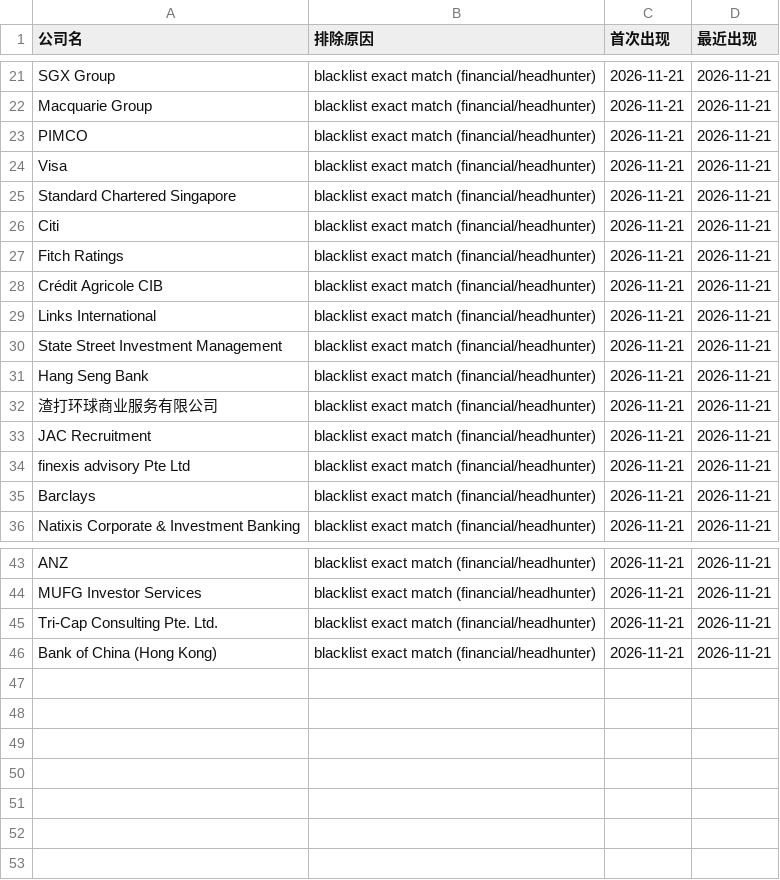
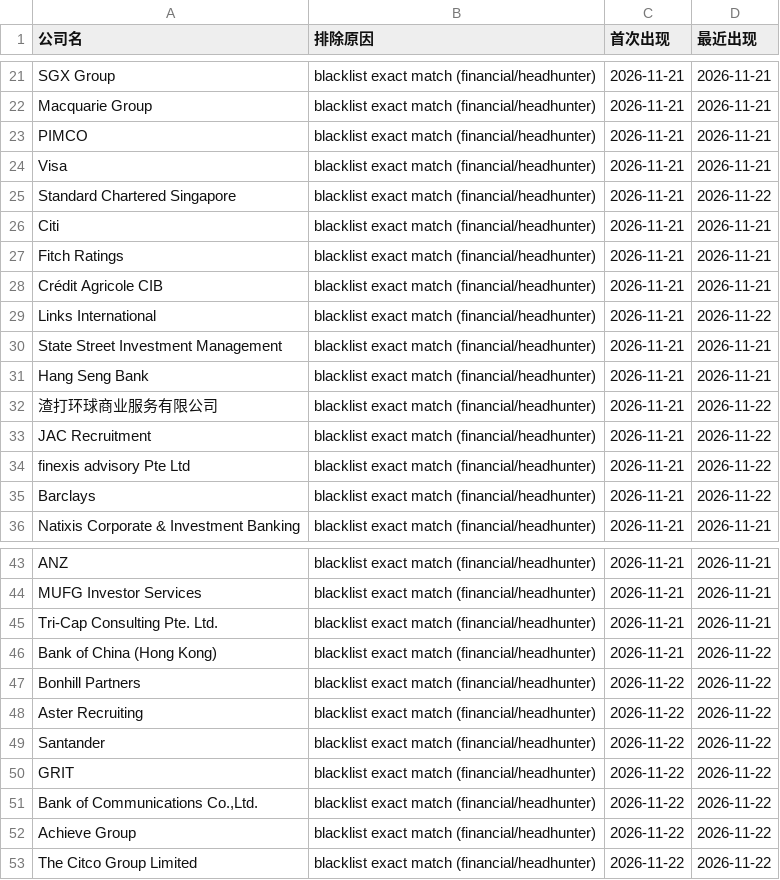
Before and after one commit to kobolibra/linkedin-jobs-page, a TSV file: reports/cumulative-excluded-companies.tsv, drawn as a sheet; only a part is shown, gaps mark what is left out; the diff covers the shown part only.

Commit message:
Cumulative excluded companies: +7 new (total 52) as of 2026-11-22

```diff
--- a/reports/cumulative-excluded-companies.tsv
+++ b/reports/cumulative-excluded-companies.tsv
@@ -24,3 +24,3 @@ PIMCO	blacklist exact match (financial/headhunter)	2026-11-21	2026-11-21
 Visa	blacklist exact match (financial/headhunter)	2026-11-21	2026-11-21
-Standard Chartered Singapore	blacklist exact match (financial/headhunter)	2026-11-21	2026-11-21
+Standard Chartered Singapore	blacklist exact match (financial/headhunter)	2026-11-21	2026-11-22
 Citi	blacklist exact match (financial/headhunter)	2026-11-21	2026-11-21
@@ -28,9 +28,9 @@ Fitch Ratings	blacklist exact match (financial/headhunter)	2026-11-21	2026-11-21
 Crédit Agricole CIB	blacklist exact match (financial/headhunter)	2026-11-21	2026-11-21
-Links International	blacklist exact match (financial/headhunter)	2026-11-21	2026-11-21
+Links International	blacklist exact match (financial/headhunter)	2026-11-21	2026-11-22
 State Street Investment Management	blacklist exact match (financial/headhunter)	2026-11-21	2026-11-21
 Hang Seng Bank	blacklist exact match (financial/headhunter)	2026-11-21	2026-11-21
-渣打环球商业服务有限公司	blacklist exact match (financial/headhunter)	2026-11-21	2026-11-21
-JAC Recruitment	blacklist exact match (financial/headhunter)	2026-11-21	2026-11-21
-finexis advisory Pte Ltd	blacklist exact match (financial/headhunter)	2026-11-21	2026-11-21
-Barclays	blacklist exact match (financial/headhunter)	2026-11-21	2026-11-21
+渣打环球商业服务有限公司	blacklist exact match (financial/headhunter)	2026-11-21	2026-11-22
+JAC Recruitment	blacklist exact match (financial/headhunter)	2026-11-21	2026-11-22
+finexis advisory Pte Ltd	blacklist exact match (financial/headhunter)	2026-11-21	2026-11-22
+Barclays	blacklist exact match (financial/headhunter)	2026-11-21	2026-11-22
 Natixis Corporate & Investment Banking	blacklist exact match (financial/headhunter)	2026-11-21	2026-11-21
@@ -45,2 +45,9 @@ MUFG Investor Services	blacklist exact match (financial/headhunter)	2026-11-21	2
 Tri-Cap Consulting Pte. Ltd.	blacklist exact match (financial/headhunter)	2026-11-21	2026-11-21
-Bank of China (Hong Kong)	blacklist exact match (financial/headhunter)	2026-11-21	2026-11-21
+Bank of China (Hong Kong)	blacklist exact match (financial/headhunter)	2026-11-21	2026-11-22
+Bonhill Partners	blacklist exact match (financial/headhunter)	2026-11-22	2026-11-22
+Aster Recruiting	blacklist exact match (financial/headhunter)	2026-11-22	2026-11-22
+Santander	blacklist exact match (financial/headhunter)	2026-11-22	2026-11-22
+GRIT	blacklist exact match (financial/headhunter)	2026-11-22	2026-11-22
+Bank of Communications Co.,Ltd.	blacklist exact match (financial/headhunter)	2026-11-22	2026-11-22
+Achieve Group	blacklist exact match (financial/headhunter)	2026-11-22	2026-11-22
+The Citco Group Limited	blacklist exact match (financial/headhunter)	2026-11-22	2026-11-22
```
Also changed, not shown: 5 edited cells elsewhere in this file.
